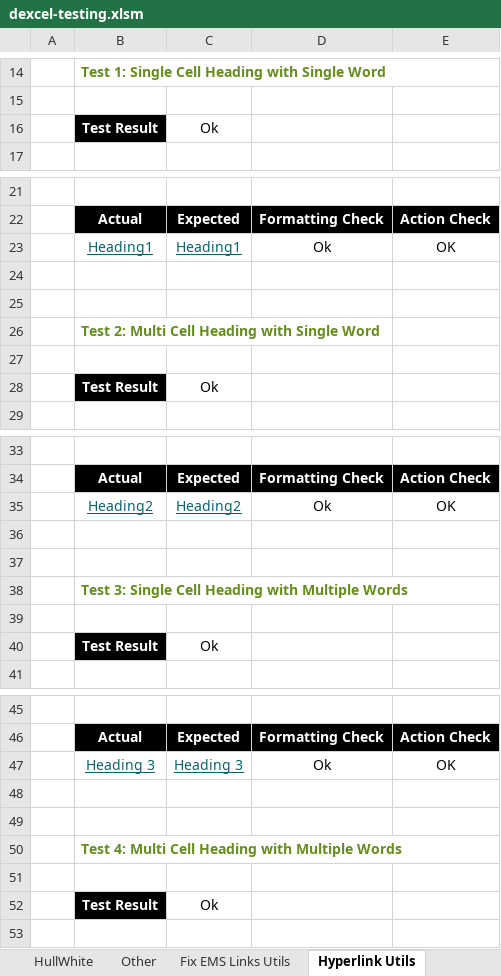
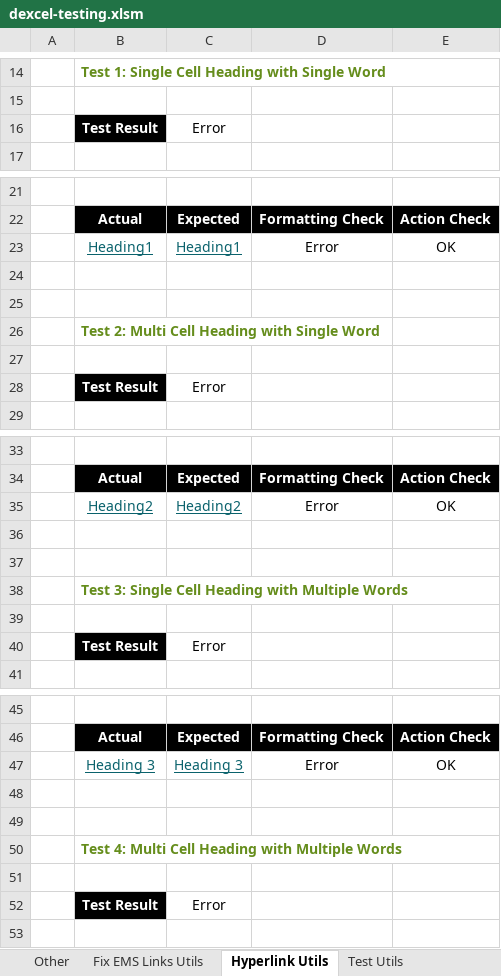
Before and after one commit to StormCollins/dExcel, an Excel workbook: dExcel/resources/workbooks/dexcel-testing.xlsm, sheet Hyperlink Utils, drawn as a sheet; only a part is shown, gaps mark what is left out; values as stored, in another font and other column widths than the file's, no borders; conditional formats not drawn; the diff covers the shown part only; the diff names each change by its address in the sheet, - before the commit and + after, or states it on an @@ line.

```diff
--- a/dExcel/resources/workbooks/dexcel-testing.xlsm (sheet Hyperlink Utils)
+++ b/dExcel/resources/workbooks/dexcel-testing.xlsm (sheet Hyperlink Utils)
-C16: Ok
+C16: Error
-D23: Ok
+D23: Error
-C28: Ok
+C28: Error
-D35: Ok
+D35: Error
-C40: Ok
+C40: Error
-D47: Ok
+D47: Error
-C52: Ok
+C52: Error
```
Also changed, not shown: 4 edited cells elsewhere in this sheet, sheet FX Curve Bootstrapping, sheet SOFR Bootstrapping, sheet Summary, sheet Single Curve Bootstrapping, sheet Dual Curve Bootstrapping, sheet Curves, 1 more sheet, other sheet tabs, formulas that keep their value, 4 other files.
